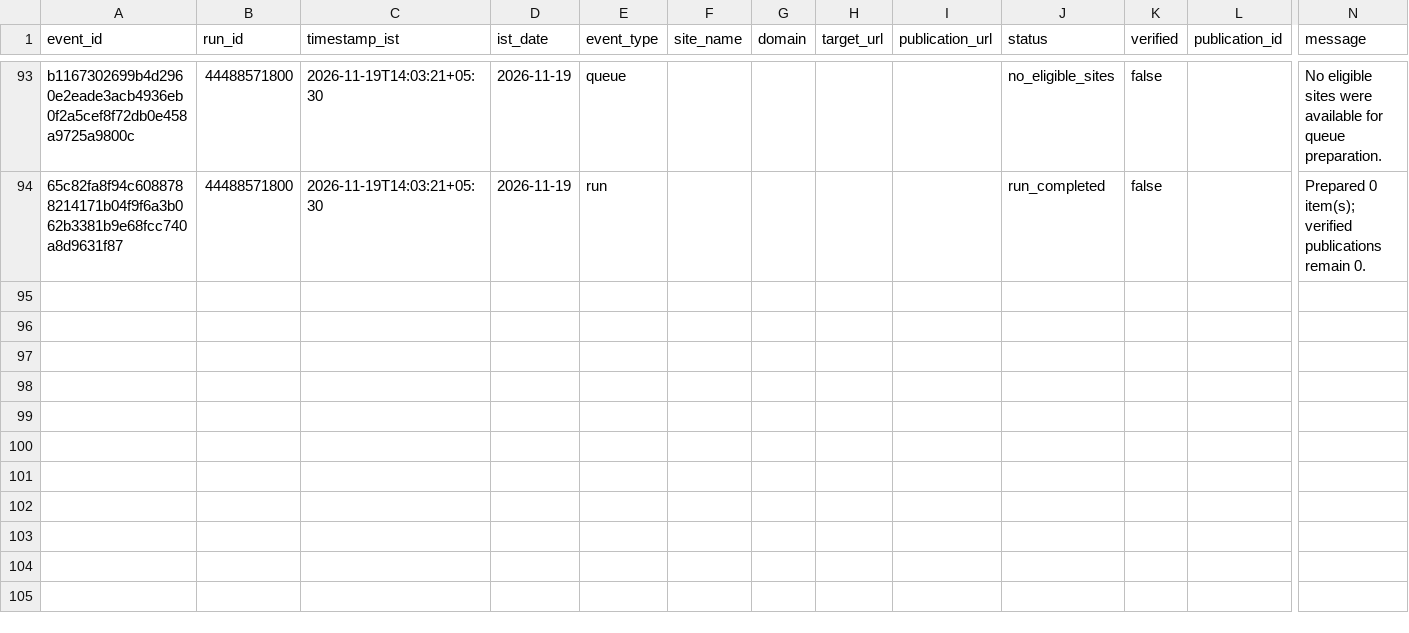
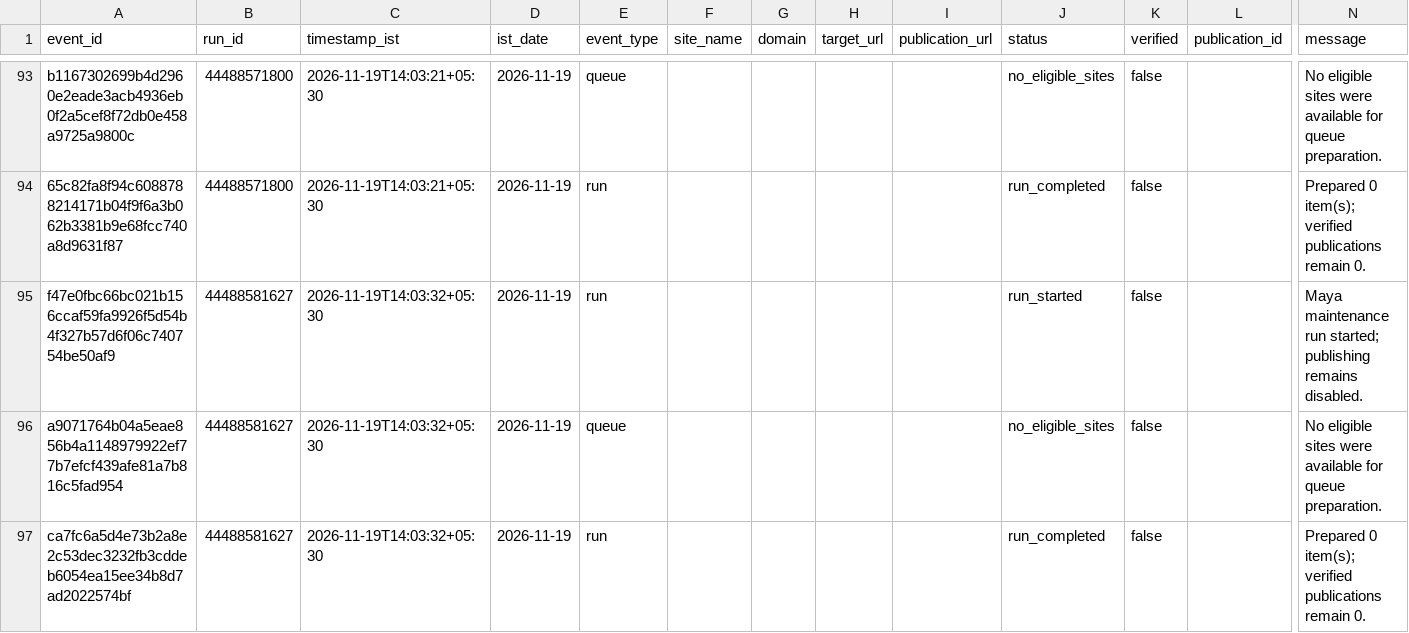
Before and after one commit to shkrelitechnologies-cloud/maya, a CSV file: operations/OPERATIONS_LEDGER.csv, drawn as a sheet; only a part is shown, gaps mark what is left out; rows hold the shown columns only; the diff names each change by its address in the sheet, - before the commit and + after, or states it on an @@ line.

Commit message:
Update Maya IST operations ledger

```diff
--- a/operations/OPERATIONS_LEDGER.csv
+++ b/operations/OPERATIONS_LEDGER.csv
+row 95: f47e0fbc66bc021b156ccaf59fa9926f5d54b4f327b57d6f06c740754be50af9 | 44488581627 | 2026-11-19T14:03:32+05:30 | 2026-11-19 | run |  |  |  |  | run_started | false |  | Maya maintenance run started; publishing remains disabled.
+row 96: a9071764b04a5eae856b4a1148979922ef77b7efcf439afe81a7b816c5fad954 | 44488581627 | 2026-11-19T14:03:32+05:30 | 2026-11-19 | queue |  |  |  |  | no_eligible_sites | false |  | No eligible sites were available for queue preparation.
+row 97: ca7fc6a5d4e73b2a8e2c53dec3232fb3cddeb6054ea15ee34b8d7ad2022574bf | 44488581627 | 2026-11-19T14:03:32+05:30 | 2026-11-19 | run |  |  |  |  | run_completed | false |  | Prepared 0 item(s); verified publications remain 0.
```
Also changed, not shown: operations/DAILY_SUMMARY.csv.
